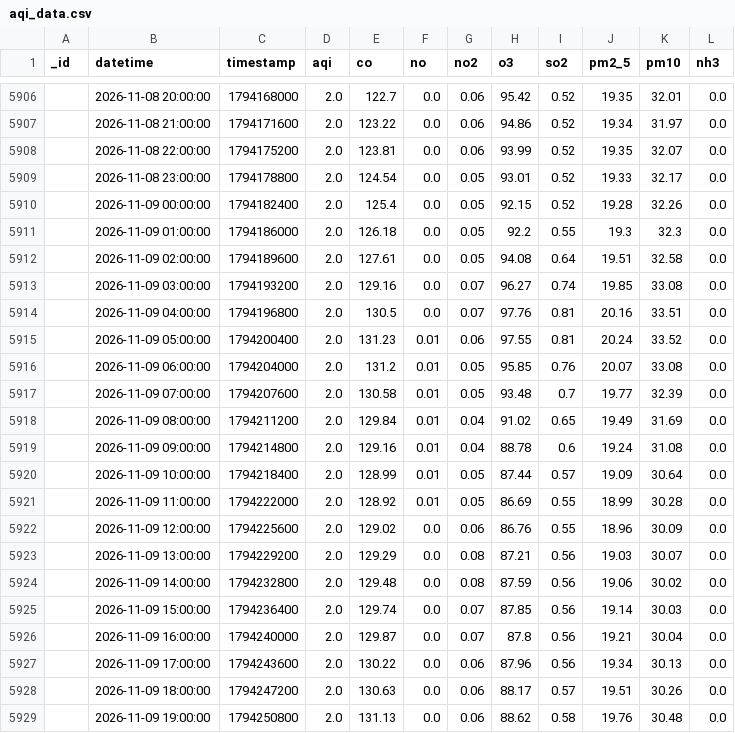
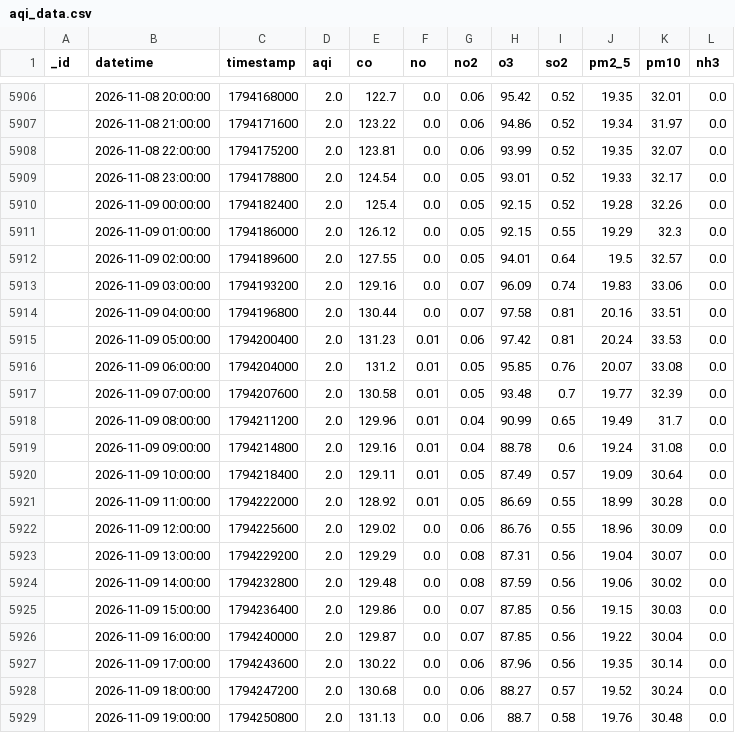
Before and after one commit to uzairharoon-dev/AQI-Predictor-End-to-End-ML-Pipeline-, a CSV file: data/aqi_data.csv, drawn as a sheet; only a part is shown, gaps mark what is left out; the diff covers the shown part only.

```diff
--- a/data/aqi_data.csv
+++ b/data/aqi_data.csv
@@ -5910,20 +5910,20 @@ _id,datetime,timestamp,aqi,co,no,no2,o3,so2,pm2_5,pm10,nh3
 ,2026-11-09 00:00:00,1794182400,2.0,125.4,0.0,0.05,92.15,0.52,19.28,32.26,0.0
-,2026-11-09 01:00:00,1794186000,2.0,126.18,0.0,0.05,92.2,0.55,19.3,32.3,0.0
-,2026-11-09 02:00:00,1794189600,2.0,127.61,0.0,0.05,94.08,0.64,19.51,32.58,0.0
-,2026-11-09 03:00:00,1794193200,2.0,129.16,0.0,0.07,96.27,0.74,19.85,33.08,0.0
-,2026-11-09 04:00:00,1794196800,2.0,130.5,0.0,0.07,97.76,0.81,20.16,33.51,0.0
-,2026-11-09 05:00:00,1794200400,2.0,131.23,0.01,0.06,97.55,0.81,20.24,33.52,0.0
+,2026-11-09 01:00:00,1794186000,2.0,126.12,0.0,0.05,92.15,0.55,19.29,32.3,0.0
+,2026-11-09 02:00:00,1794189600,2.0,127.55,0.0,0.05,94.01,0.64,19.5,32.57,0.0
+,2026-11-09 03:00:00,1794193200,2.0,129.16,0.0,0.07,96.09,0.74,19.83,33.06,0.0
+,2026-11-09 04:00:00,1794196800,2.0,130.44,0.0,0.07,97.58,0.81,20.16,33.51,0.0
+,2026-11-09 05:00:00,1794200400,2.0,131.23,0.01,0.06,97.42,0.81,20.24,33.53,0.0
 ,2026-11-09 06:00:00,1794204000,2.0,131.2,0.01,0.05,95.85,0.76,20.07,33.08,0.0
 ,2026-11-09 07:00:00,1794207600,2.0,130.58,0.01,0.05,93.48,0.7,19.77,32.39,0.0
-,2026-11-09 08:00:00,1794211200,2.0,129.84,0.01,0.04,91.02,0.65,19.49,31.69,0.0
+,2026-11-09 08:00:00,1794211200,2.0,129.96,0.01,0.04,90.99,0.65,19.49,31.7,0.0
 ,2026-11-09 09:00:00,1794214800,2.0,129.16,0.01,0.04,88.78,0.6,19.24,31.08,0.0
-,2026-11-09 10:00:00,1794218400,2.0,128.99,0.01,0.05,87.44,0.57,19.09,30.64,0.0
+,2026-11-09 10:00:00,1794218400,2.0,129.11,0.01,0.05,87.49,0.57,19.09,30.64,0.0
 ,2026-11-09 11:00:00,1794222000,2.0,128.92,0.01,0.05,86.69,0.55,18.99,30.28,0.0
 ,2026-11-09 12:00:00,1794225600,2.0,129.02,0.0,0.06,86.76,0.55,18.96,30.09,0.0
-,2026-11-09 13:00:00,1794229200,2.0,129.29,0.0,0.08,87.21,0.56,19.03,30.07,0.0
+,2026-11-09 13:00:00,1794229200,2.0,129.29,0.0,0.08,87.31,0.56,19.04,30.07,0.0
 ,2026-11-09 14:00:00,1794232800,2.0,129.48,0.0,0.08,87.59,0.56,19.06,30.02,0.0
-,2026-11-09 15:00:00,1794236400,2.0,129.74,0.0,0.07,87.85,0.56,19.14,30.03,0.0
-,2026-11-09 16:00:00,1794240000,2.0,129.87,0.0,0.07,87.8,0.56,19.21,30.04,0.0
-,2026-11-09 17:00:00,1794243600,2.0,130.22,0.0,0.06,87.96,0.56,19.34,30.13,0.0
-,2026-11-09 18:00:00,1794247200,2.0,130.63,0.0,0.06,88.17,0.57,19.51,30.26,0.0
-,2026-11-09 19:00:00,1794250800,2.0,131.13,0.0,0.06,88.62,0.58,19.76,30.48,0.0
+,2026-11-09 15:00:00,1794236400,2.0,129.86,0.0,0.07,87.85,0.56,19.15,30.03,0.0
+,2026-11-09 16:00:00,1794240000,2.0,129.87,0.0,0.07,87.85,0.56,19.22,30.04,0.0
+,2026-11-09 17:00:00,1794243600,2.0,130.22,0.0,0.06,87.96,0.56,19.35,30.14,0.0
+,2026-11-09 18:00:00,1794247200,2.0,130.68,0.0,0.06,88.27,0.57,19.52,30.24,0.0
+,2026-11-09 19:00:00,1794250800,2.0,131.13,0.0,0.06,88.7,0.58,19.76,30.48,0.0
```
Also changed, not shown: 10 added rows, 2 removed rows and 15 edited cells elsewhere in this file, 1 other file.
